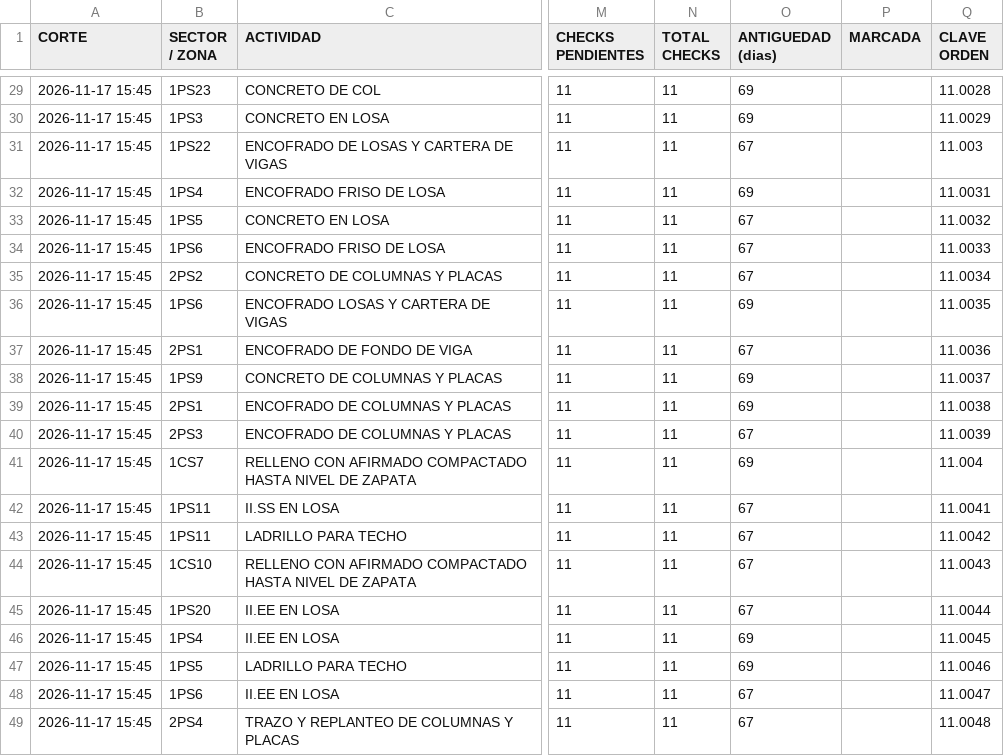
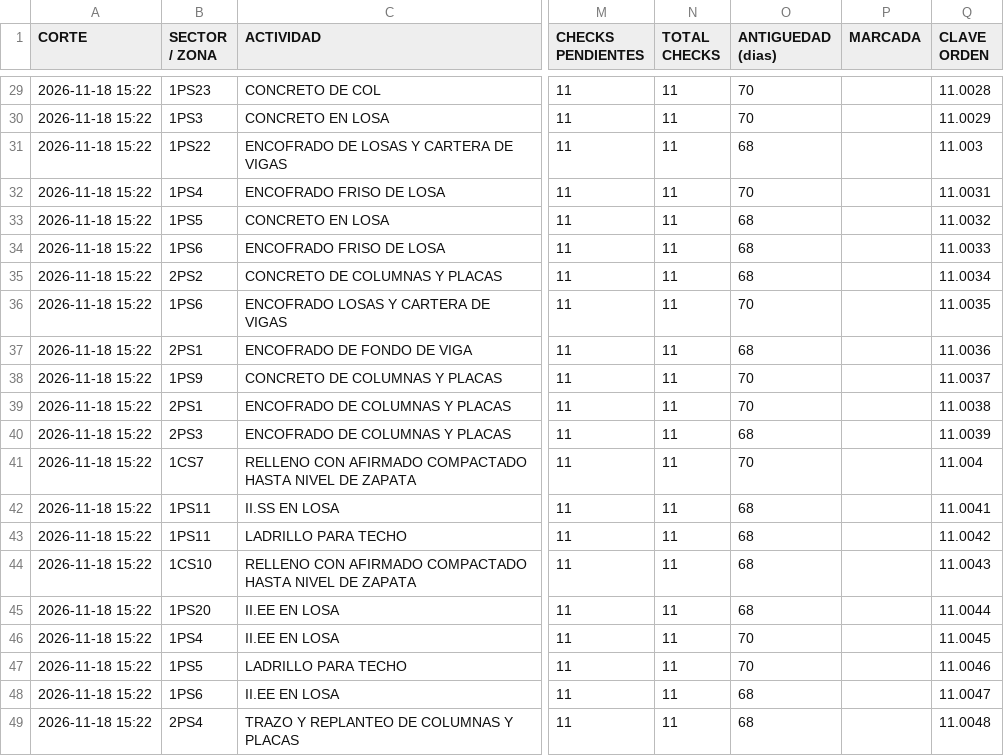
Before and after one commit to orlandodavidgutierreztomas-cyber/AUTOMATIZACION-TRELLO, a CSV file: reportes/ultimo.csv, drawn as a sheet; only a part is shown, gaps mark what is left out; the diff covers the shown part only; the diff names each change by its address in the sheet, - before the commit and + after, or states it on an @@ line.

```diff
--- a/reportes/ultimo.csv
+++ b/reportes/ultimo.csv
-A29:A49 (CORTE): 2026-11-17 15:45
+A29:A49 (CORTE): 2026-11-18 15:22
-O29:O30 (ANTIGUEDAD (dias)): 69
+O29:O30 (ANTIGUEDAD (dias)): 70
-O31 (ANTIGUEDAD (dias)): 67
+O31 (ANTIGUEDAD (dias)): 68
-O32 (ANTIGUEDAD (dias)): 69
+O32 (ANTIGUEDAD (dias)): 70
-O33:O35 (ANTIGUEDAD (dias)): 67
+O33:O35 (ANTIGUEDAD (dias)): 68
-O36 (ANTIGUEDAD (dias)): 69
+O36 (ANTIGUEDAD (dias)): 70
-O37 (ANTIGUEDAD (dias)): 67
+O37 (ANTIGUEDAD (dias)): 68
-O38:O39 (ANTIGUEDAD (dias)): 69
+O38:O39 (ANTIGUEDAD (dias)): 70
-O40 (ANTIGUEDAD (dias)): 67
+O40 (ANTIGUEDAD (dias)): 68
-O41 (ANTIGUEDAD (dias)): 69
+O41 (ANTIGUEDAD (dias)): 70
-O42:O45 (ANTIGUEDAD (dias)): 67
+O42:O45 (ANTIGUEDAD (dias)): 68
-O46:O47 (ANTIGUEDAD (dias)): 69
+O46:O47 (ANTIGUEDAD (dias)): 70
-O48:O49 (ANTIGUEDAD (dias)): 67
+O48:O49 (ANTIGUEDAD (dias)): 68
```
Also changed, not shown: 54 edited cells elsewhere in this file, 1 other file.
